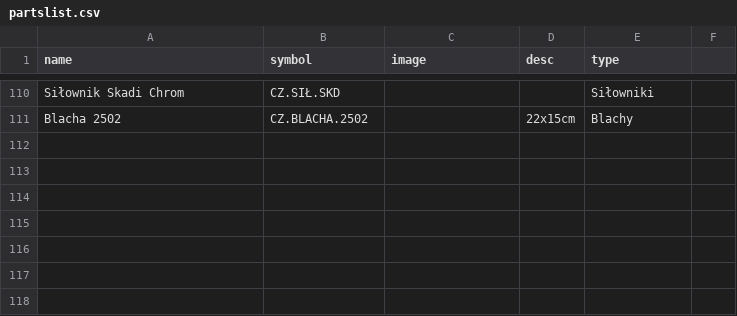
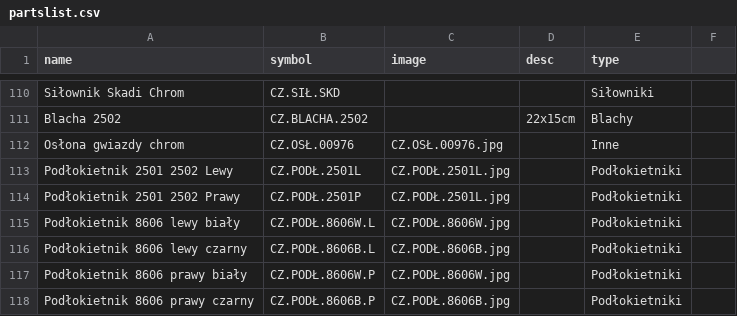
Before and after one commit to jerzakm/spare-parts-catalog, a CSV file: public/partslist.csv, drawn as a sheet; only a part is shown, gaps mark what is left out.

Commit message:
data entry

```diff
--- a/public/partslist.csv
+++ b/public/partslist.csv
@@ -111 +111,8 @@ Siłownik Skadi Chrom;CZ.SIŁ.SKD;;;Siłowniki
 Blacha 2502;CZ.BLACHA.2502;;22x15cm;Blachy
+Osłona gwiazdy chrom;CZ.OSŁ.00976;CZ.OSŁ.00976.jpg;;Inne
+Podłokietnik 2501 2502 Lewy;CZ.PODŁ.2501L;CZ.PODŁ.2501L.jpg;;Podłokietniki
+Podłokietnik 2501 2502 Prawy;CZ.PODŁ.2501P;CZ.PODŁ.2501L.jpg;;Podłokietniki
+Podłokietnik 8606 lewy biały;CZ.PODŁ.8606W.L;CZ.PODŁ.8606W.jpg;;Podłokietniki
+Podłokietnik 8606 lewy czarny;CZ.PODŁ.8606B.L;CZ.PODŁ.8606B.jpg;;Podłokietniki
+Podłokietnik 8606 prawy biały;CZ.PODŁ.8606W.P;CZ.PODŁ.8606W.jpg;;Podłokietniki
+Podłokietnik 8606 prawy czarny;CZ.PODŁ.8606B.P;CZ.PODŁ.8606B.jpg;;Podłokietniki
```
Also changed, not shown: public/partsfit.csv, 16 other files.
